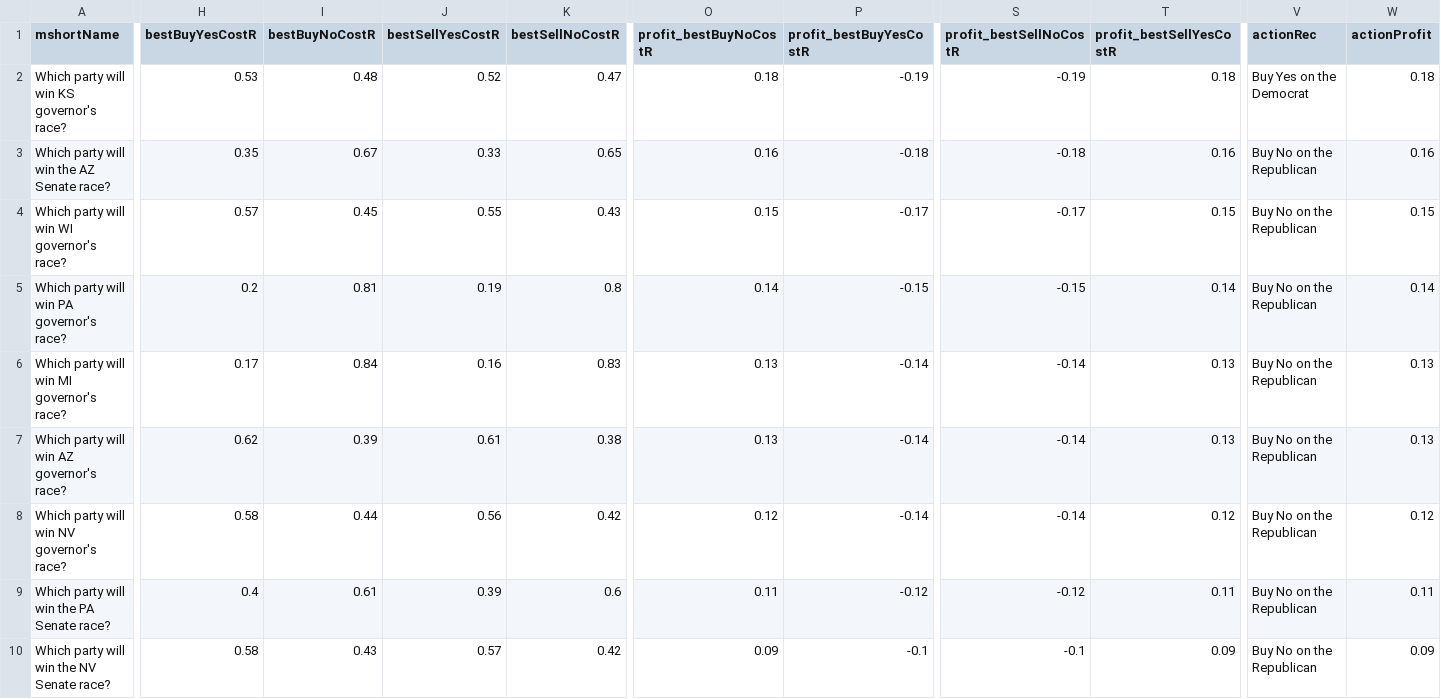
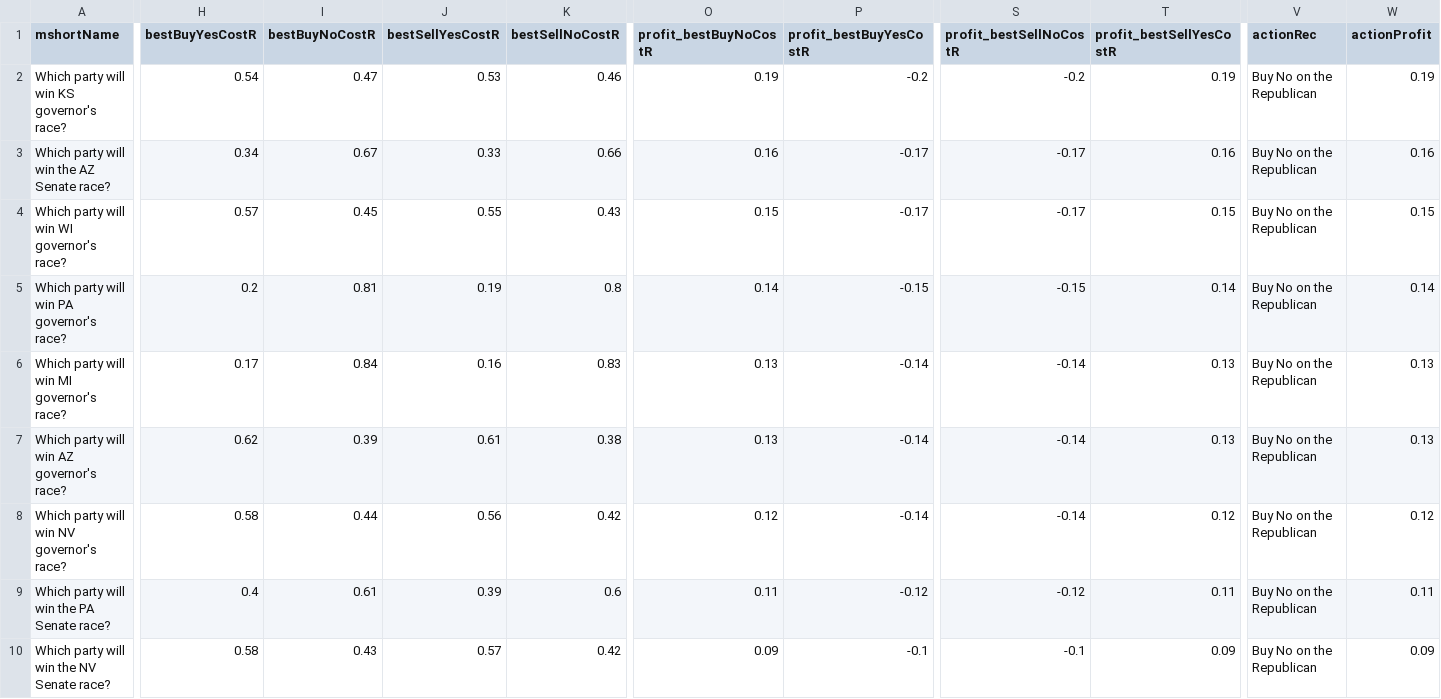
Before and after one commit to qweretyetsfgsdfgsdf/Python-Predict, a CSV file: data/opportunities.csv, drawn as a sheet; only a part is shown, gaps mark what is left out; the diff covers the shown part only; the diff names each change by its address in the sheet, - before the commit and + after, or states it on an @@ line.

```diff
--- a/data/opportunities.csv
+++ b/data/opportunities.csv
-H2 (bestBuyYesCostR): 0.53
+H2 (bestBuyYesCostR): 0.54
-I2 (bestBuyNoCostR): 0.48
+I2 (bestBuyNoCostR): 0.47
-J2 (bestSellYesCostR): 0.52
+J2 (bestSellYesCostR): 0.53
-K2 (bestSellNoCostR): 0.47
+K2 (bestSellNoCostR): 0.46
-O2 (profit_bestBuyNoCostR): 0.18
+O2 (profit_bestBuyNoCostR): 0.19
-P2 (profit_bestBuyYesCostR): -0.19
+P2 (profit_bestBuyYesCostR): -0.2
-S2 (profit_bestSellNoCostR): -0.19
+S2 (profit_bestSellNoCostR): -0.2
-T2 (profit_bestSellYesCostR): 0.18
+T2 (profit_bestSellYesCostR): 0.19
-V2 (actionRec): Buy Yes on the Democrat
+V2 (actionRec): Buy No on the Republican
-W2 (actionProfit): 0.18
+W2 (actionProfit): 0.19
-H3 (bestBuyYesCostR): 0.35
+H3 (bestBuyYesCostR): 0.34
-K3 (bestSellNoCostR): 0.65
+K3 (bestSellNoCostR): 0.66
-P3 (profit_bestBuyYesCostR): -0.18
+P3 (profit_bestBuyYesCostR): -0.17
-S3 (profit_bestSellNoCostR): -0.18
+S3 (profit_bestSellNoCostR): -0.17
```
Also changed, not shown: 3 added rows, 1 removed row and 42 edited cells elsewhere in this file, 1 other file.
